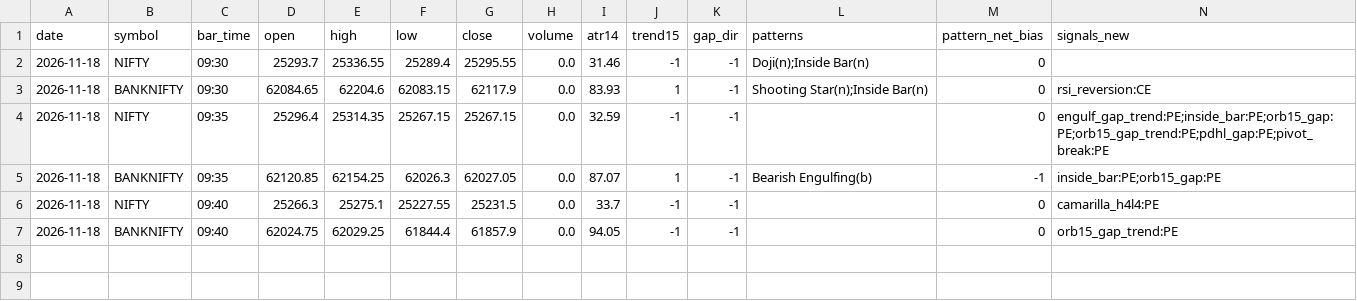
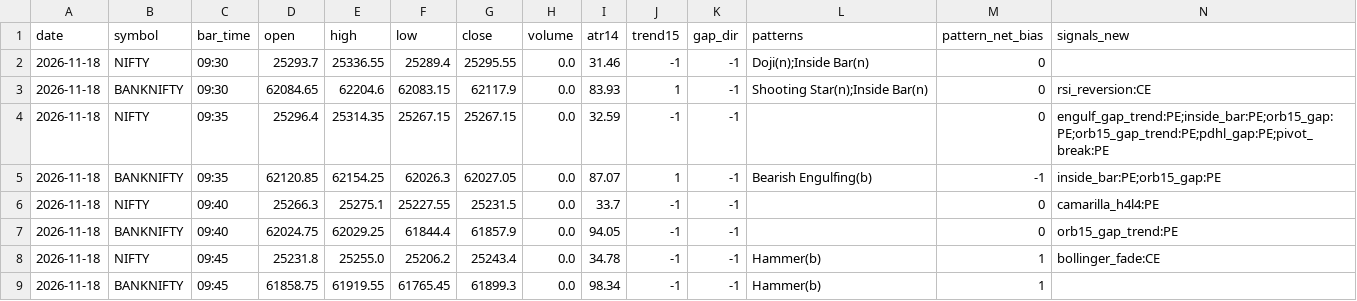
Before and after one commit to kothasanketh93-afk/options-alert-scanner, a CSV file: ledger/pattern_tape/2026-11-18.csv, drawn as a sheet; only a part is shown; rows hold the shown columns only; the diff names each change by its address in the sheet, - before the commit and + after, or states it on an @@ line.

```diff
--- a/ledger/pattern_tape/2026-11-18.csv
+++ b/ledger/pattern_tape/2026-11-18.csv
+row 8: 2026-11-18 | NIFTY | 09:45 | 25231.8 | 25255.0 | 25206.2 | 25243.4 | 0.0 | 34.78 | -1 | -1 | Hammer(b) | 1 | bollinger_fade:CE
+row 9: 2026-11-18 | BANKNIFTY | 09:45 | 61858.75 | 61919.55 | 61765.45 | 61899.3 | 0.0 | 98.34 | -1 | -1 | Hammer(b) | 1
```
Also changed, not shown: 3 other files.
